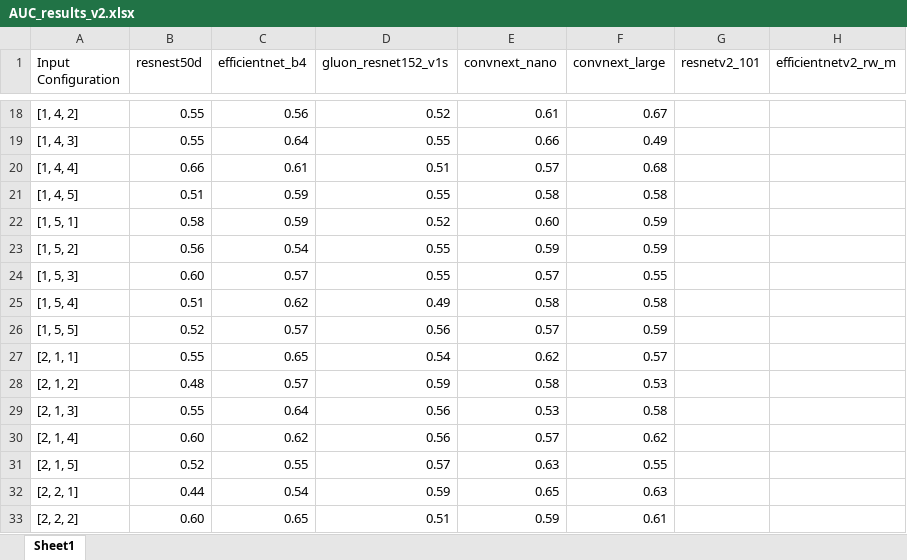
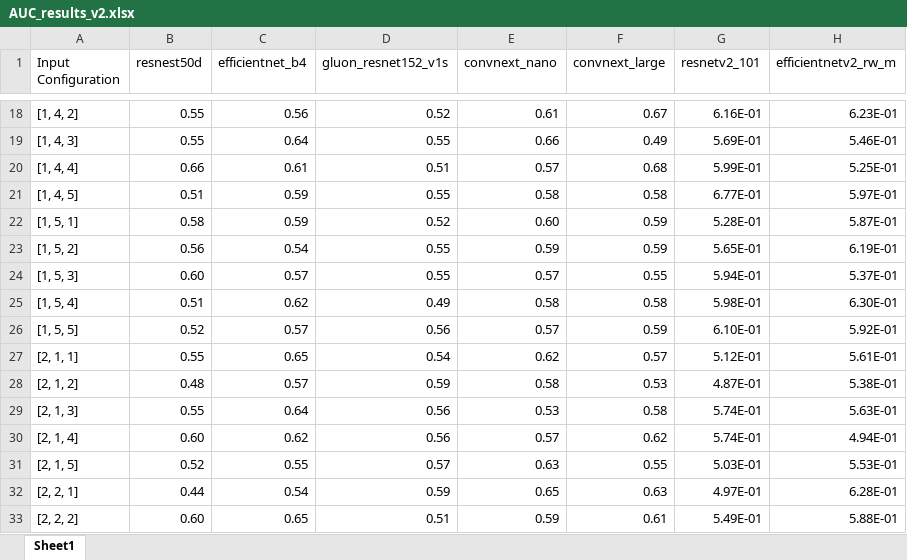
Before and after one commit to svenbbsp/BEP_sbierenbroodspot_1334859, an Excel workbook: Technical_research/AUC_results_v2.xlsx, sheet Sheet1, drawn as a sheet; only a part is shown, gaps mark what is left out; values as stored, in another font and other column widths than the file's, no borders; conditional formats not drawn; the diff covers the shown part only; the diff names each change by its address in the sheet, - before the commit and + after, or states it on an @@ line.

```diff
--- a/Technical_research/AUC_results_v2.xlsx (sheet Sheet1)
+++ b/Technical_research/AUC_results_v2.xlsx (sheet Sheet1)
-G18 (resnetv2_101): (empty)
+G18 (resnetv2_101): 6.16E-01
-H18 (efficientnetv2_rw_m): (empty)
+H18 (efficientnetv2_rw_m): 6.23E-01
-G19 (resnetv2_101): (empty)
+G19 (resnetv2_101): 5.69E-01
-H19 (efficientnetv2_rw_m): (empty)
+H19 (efficientnetv2_rw_m): 5.46E-01
-G20 (resnetv2_101): (empty)
+G20 (resnetv2_101): 5.99E-01
-H20 (efficientnetv2_rw_m): (empty)
+H20 (efficientnetv2_rw_m): 5.25E-01
-G21 (resnetv2_101): (empty)
+G21 (resnetv2_101): 6.77E-01
-H21 (efficientnetv2_rw_m): (empty)
+H21 (efficientnetv2_rw_m): 5.97E-01
-G22 (resnetv2_101): (empty)
+G22 (resnetv2_101): 5.28E-01
-H22 (efficientnetv2_rw_m): (empty)
+H22 (efficientnetv2_rw_m): 5.87E-01
-G23 (resnetv2_101): (empty)
+G23 (resnetv2_101): 5.65E-01
-H23 (efficientnetv2_rw_m): (empty)
+H23 (efficientnetv2_rw_m): 6.19E-01
-G24 (resnetv2_101): (empty)
+G24 (resnetv2_101): 5.94E-01
-H24 (efficientnetv2_rw_m): (empty)
+H24 (efficientnetv2_rw_m): 5.37E-01
-G25 (resnetv2_101): (empty)
+G25 (resnetv2_101): 5.98E-01
-H25 (efficientnetv2_rw_m): (empty)
+H25 (efficientnetv2_rw_m): 6.30E-01
-G26 (resnetv2_101): (empty)
+G26 (resnetv2_101): 6.10E-01
-H26 (efficientnetv2_rw_m): (empty)
+H26 (efficientnetv2_rw_m): 5.92E-01
-G27 (resnetv2_101): (empty)
+G27 (resnetv2_101): 5.12E-01
-H27 (efficientnetv2_rw_m): (empty)
+H27 (efficientnetv2_rw_m): 5.61E-01
-G28 (resnetv2_101): (empty)
+G28 (resnetv2_101): 4.87E-01
-H28 (efficientnetv2_rw_m): (empty)
+H28 (efficientnetv2_rw_m): 5.38E-01
-G29:G30 (resnetv2_101): (empty)
+G29:G30 (resnetv2_101): 5.74E-01
-H29 (efficientnetv2_rw_m): (empty)
+H29 (efficientnetv2_rw_m): 5.63E-01
-H30 (efficientnetv2_rw_m): (empty)
+H30 (efficientnetv2_rw_m): 4.94E-01
-G31 (resnetv2_101): (empty)
+G31 (resnetv2_101): 5.03E-01
-H31 (efficientnetv2_rw_m): (empty)
+H31 (efficientnetv2_rw_m): 5.53E-01
-G32 (resnetv2_101): (empty)
+G32 (resnetv2_101): 4.97E-01
-H32 (efficientnetv2_rw_m): (empty)
+H32 (efficientnetv2_rw_m): 6.28E-01
-G33 (resnetv2_101): (empty)
+G33 (resnetv2_101): 5.49E-01
-H33 (efficientnetv2_rw_m): (empty)
+H33 (efficientnetv2_rw_m): 5.88E-01
```
Also changed, not shown: 228 edited cells elsewhere in this sheet, 15 other files.
